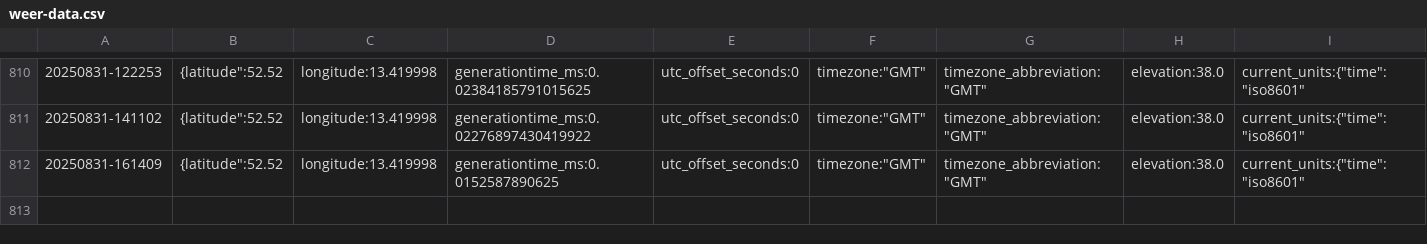
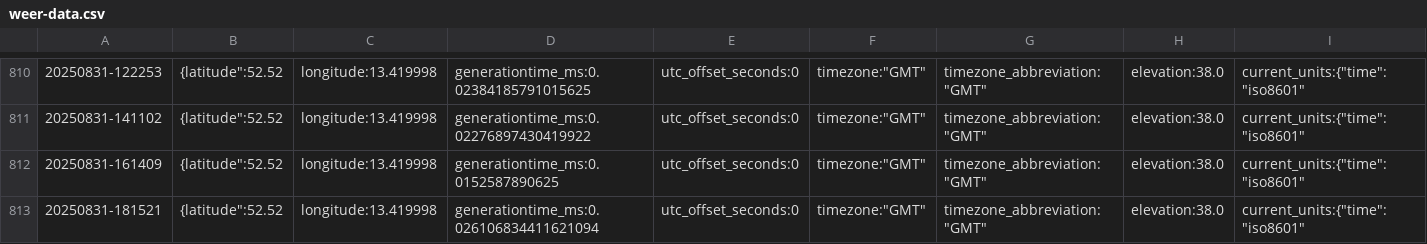
Before and after one commit to KristofAreias/Data-Workflow, a CSV file: raw_data/weer-data.csv, drawn as a sheet; only a part is shown, gaps mark what is left out; rows hold the shown columns only; the diff names each change by its address in the sheet, - before the commit and + after, or states it on an @@ line.

```diff
--- a/raw_data/weer-data.csv
+++ b/raw_data/weer-data.csv
+row 813: 20250831-181521 | {latitude":52.52 | longitude:13.419998 | generationtime_ms:0.026106834411621094 | utc_offset_seconds:0 | timezone:"GMT" | timezone_abbreviation:"GMT" | elevation:38.0 | current_units:{"time":"iso8601"
```
Also changed, not shown: processed_data/combined_data.csv, 6 other files.
